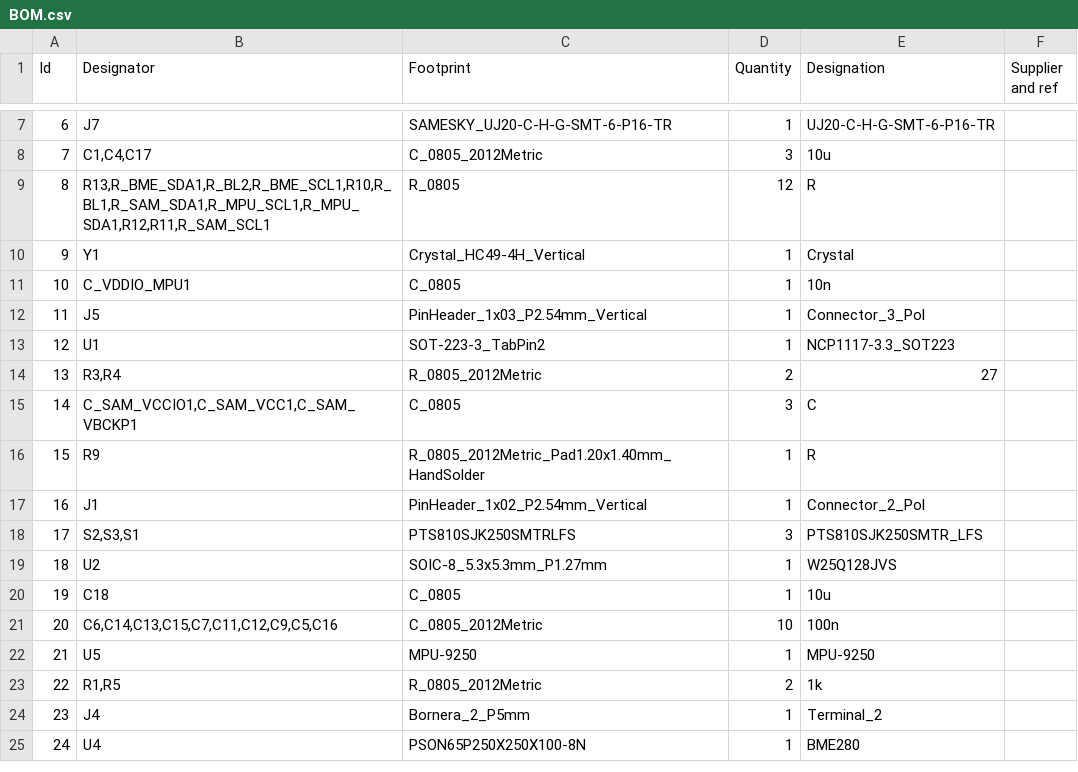
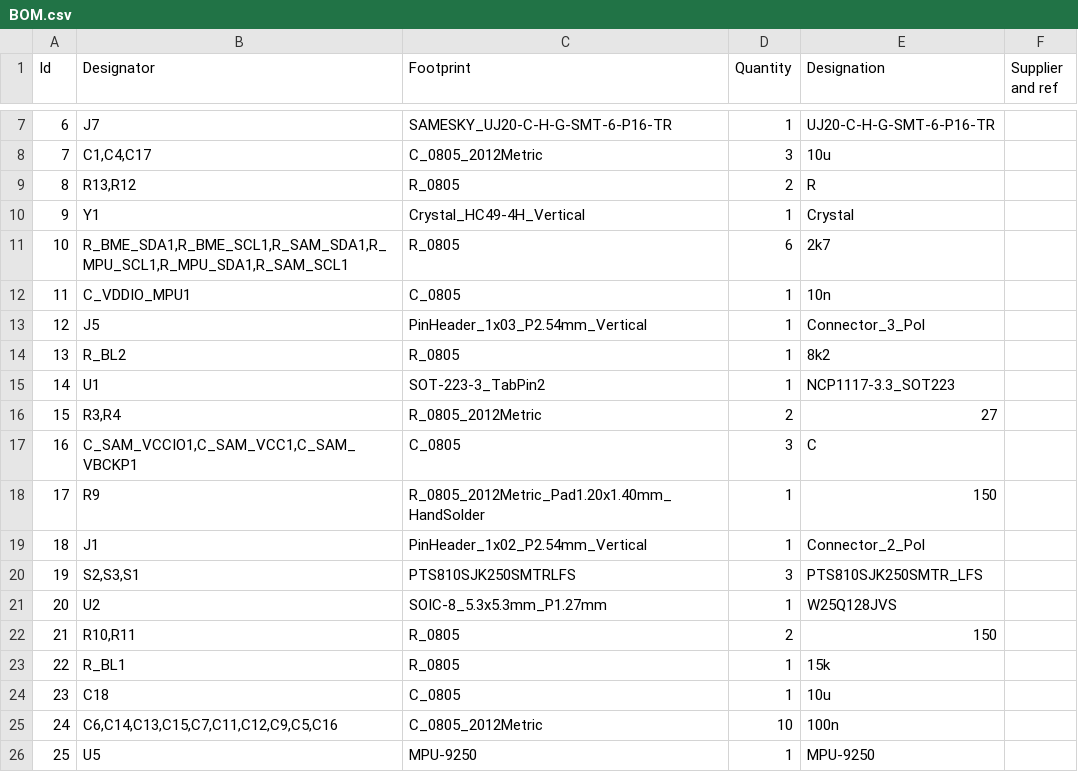
Before and after one commit to Jhertter/Flight-Computer-2025, a CSV file: SRAD_Design/outputs/BOM.csv, drawn as a sheet; only a part is shown, gaps mark what is left out; the shorter side is filled out with more unchanged rows; addresses are those after the commit; the diff names each change by its address in the sheet, - before the commit and + after, or states it on an @@ line.

```diff
--- a/SRAD_Design/outputs/BOM.csv
+++ b/SRAD_Design/outputs/BOM.csv
-B9 (Designator): R13,R_BME_SDA1,R_BL2,R_BME_SCL1,R10,R_BL1,R_SAM_SDA1,R_MPU_SCL1,R_MPU_SDA1,R12,R11,R_SAM_SCL1
+B9 (Designator): R13,R12
-D9 (Quantity): 12
+D9 (Quantity): 2
+row 11: 10 | R_BME_SDA1,R_BME_SCL1,R_SAM_SDA1,R_MPU_SCL1,R_MPU_SDA1,R_SAM_SCL1 | R_0805 | 6 | 2k7
@@ column A (Id) renumbered from row 12 down @@
+row 14: 13 | R_BL2 | R_0805 | 1 | 8k2
-E18 (Designation): R
+E18 (Designation): 150
+row 22: 21 | R10,R11 | R_0805 | 2 | 150
+row 23: 22 | R_BL1 | R_0805 | 1 | 15k
```
Also changed, not shown: 9 other files.
